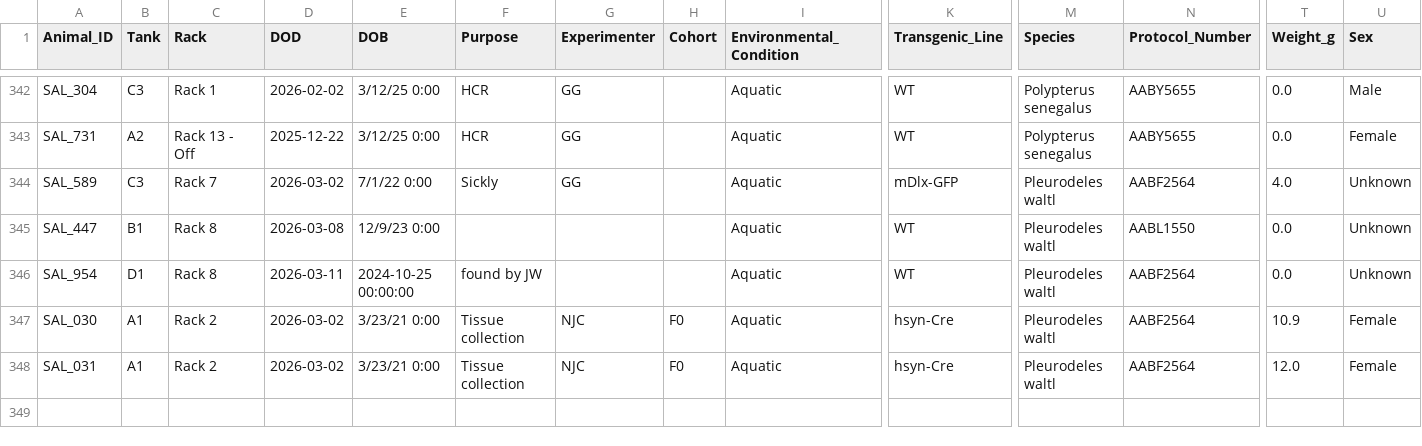
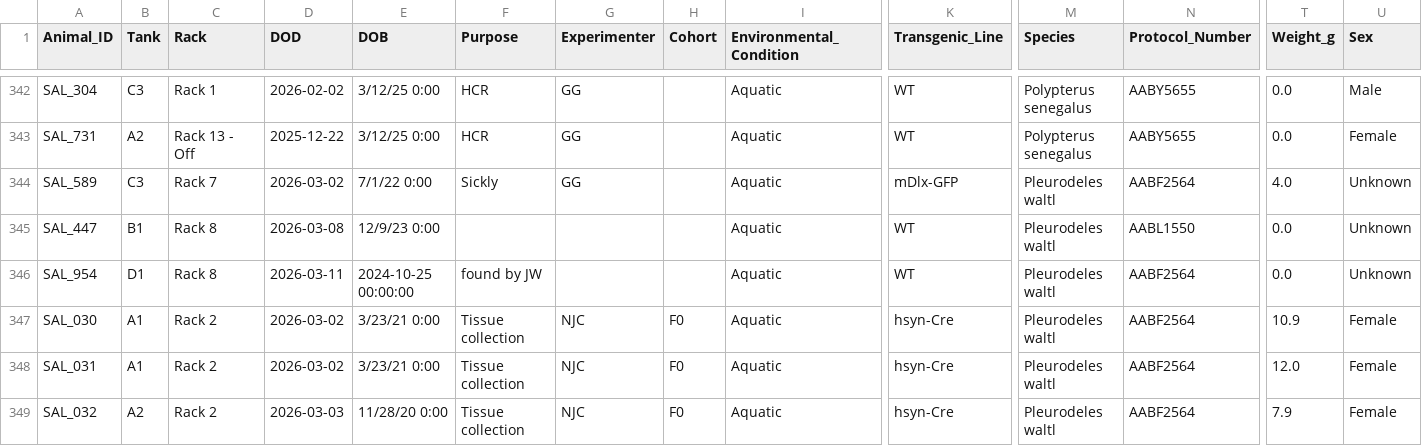
Before and after one commit to jamiewoych/pleuro-parser, a CSV file: euthanasia_log.csv, drawn as a sheet; only a part is shown, gaps mark what is left out; rows hold the shown columns only; the diff names each change by its address in the sheet, - before the commit and + after, or states it on an @@ line.

```diff
--- a/euthanasia_log.csv
+++ b/euthanasia_log.csv
+row 349: SAL_032 | A2 | Rack 2 | 2026-03-03 | 11/28/20 0:00 | Tissue collection | NJC | F0 | Aquatic | hsyn-Cre | Pleurodeles waltl | AABF2564 | 7.9 | Female
```
Also changed, not shown: salamander_inventory.csv, 1 other file.
